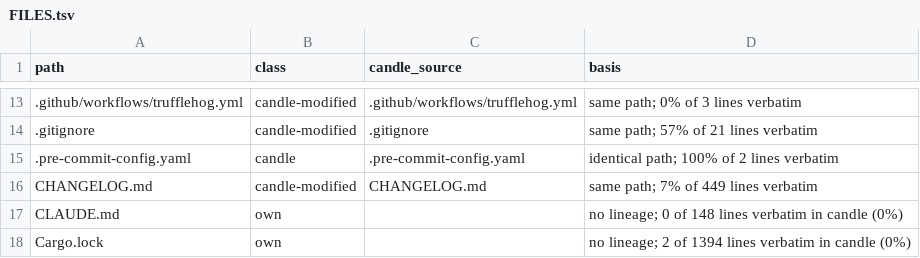
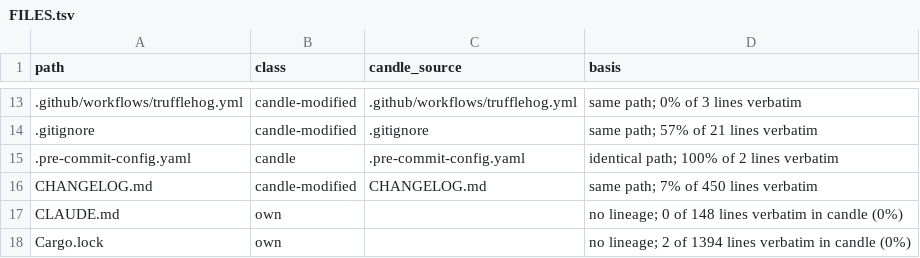
Before and after one commit to ciresnave/fuel, a TSV file: docs/provenance/FILES.tsv, drawn as a sheet; only a part is shown, gaps mark what is left out.

```diff
--- a/docs/provenance/FILES.tsv
+++ b/docs/provenance/FILES.tsv
@@ -15,3 +15,3 @@ path	class	candle_source	basis
 .pre-commit-config.yaml	candle	.pre-commit-config.yaml	identical path; 100% of 2 lines verbatim
-CHANGELOG.md	candle-modified	CHANGELOG.md	same path; 7% of 449 lines verbatim
+CHANGELOG.md	candle-modified	CHANGELOG.md	same path; 7% of 450 lines verbatim
 CLAUDE.md	own		no lineage; 0 of 148 lines verbatim in candle (0%)
```
Also changed, not shown: 1 other file.
